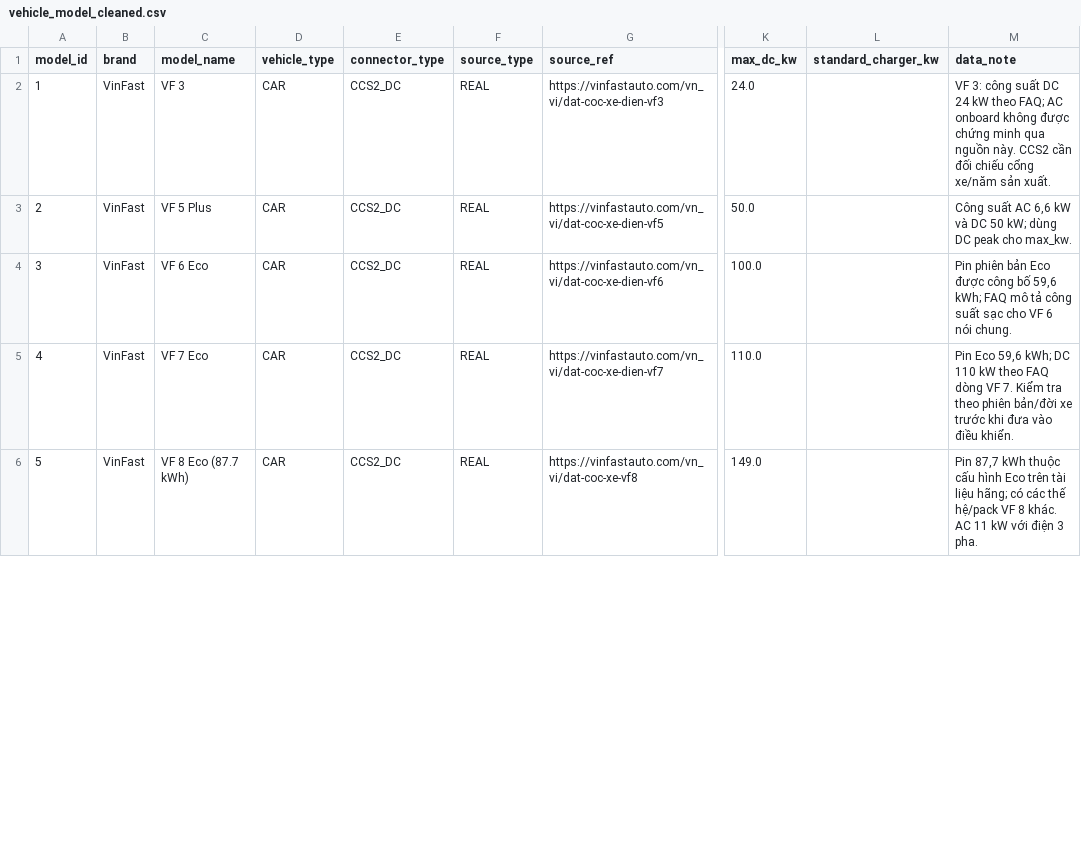
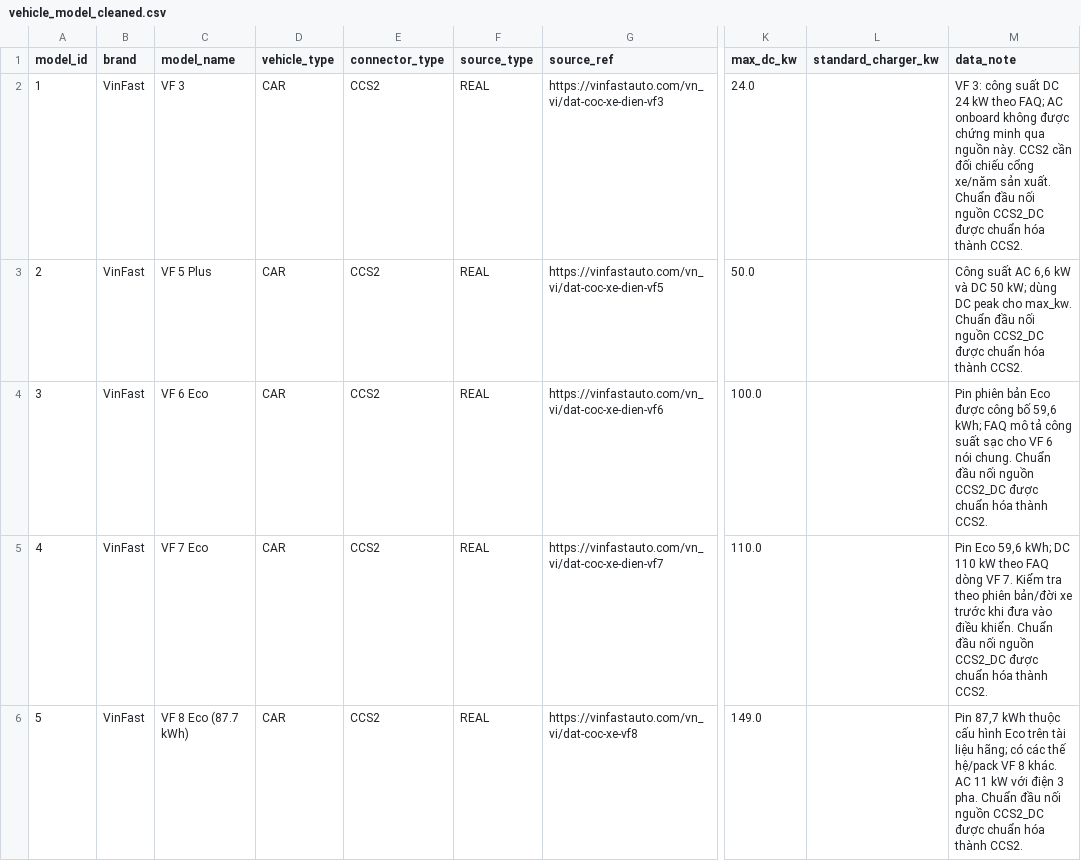
Before and after one commit to monster9k/ev-sharegrid, a CSV file: data/vehicle_model_cleaned.csv, drawn as a sheet; only a part is shown, gaps mark what is left out; the diff covers the shown part only; the diff names each change by its address in the sheet, - before the commit and + after, or states it on an @@ line.

```diff
--- a/data/vehicle_model_cleaned.csv
+++ b/data/vehicle_model_cleaned.csv
-E2:E6 (connector_type): CCS2_DC
+E2:E6 (connector_type): CCS2
-M2 (data_note): …sản xuất.
+M2 (data_note): …sản xuất. Chuẩn đầu nối nguồn CCS2_DC được chuẩn hóa thành CCS2.
-M3 (data_note): …cho max_kw.
+M3 (data_note): …cho max_kw. Chuẩn đầu nối nguồn CCS2_DC được chuẩn hóa thành CCS2.
-M4 (data_note): …nói chung.
+M4 (data_note): …nói chung. Chuẩn đầu nối nguồn CCS2_DC được chuẩn hóa thành CCS2.
-M5 (data_note): …điều khiển.
+M5 (data_note): …điều khiển. Chuẩn đầu nối nguồn CCS2_DC được chuẩn hóa thành CCS2.
-M6 (data_note): …3 pha.
+M6 (data_note): …3 pha. Chuẩn đầu nối nguồn CCS2_DC được chuẩn hóa thành CCS2.
```
Also changed, not shown: 26 edited cells elsewhere in this file, data/scenario_100_requests.csv, data/scenario_500_requests.csv, 10 other files.
